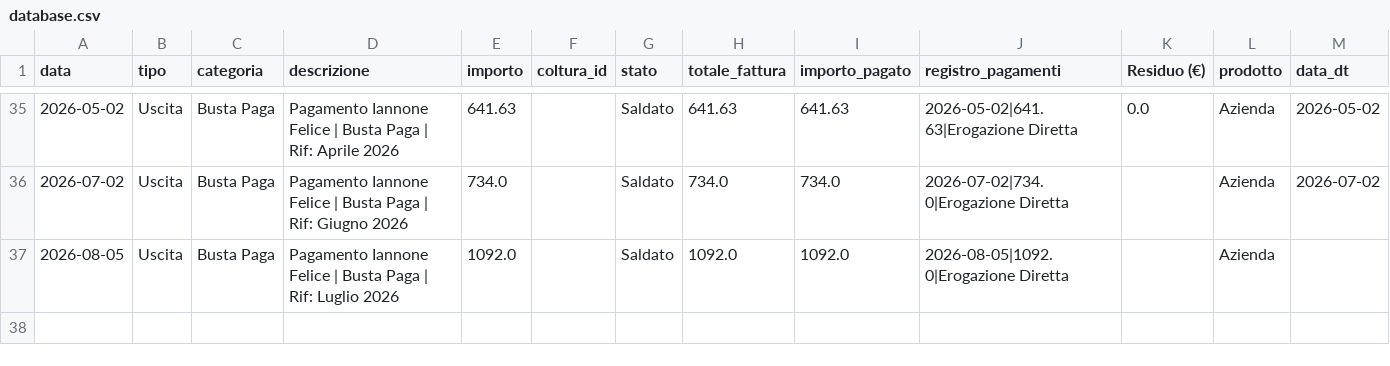
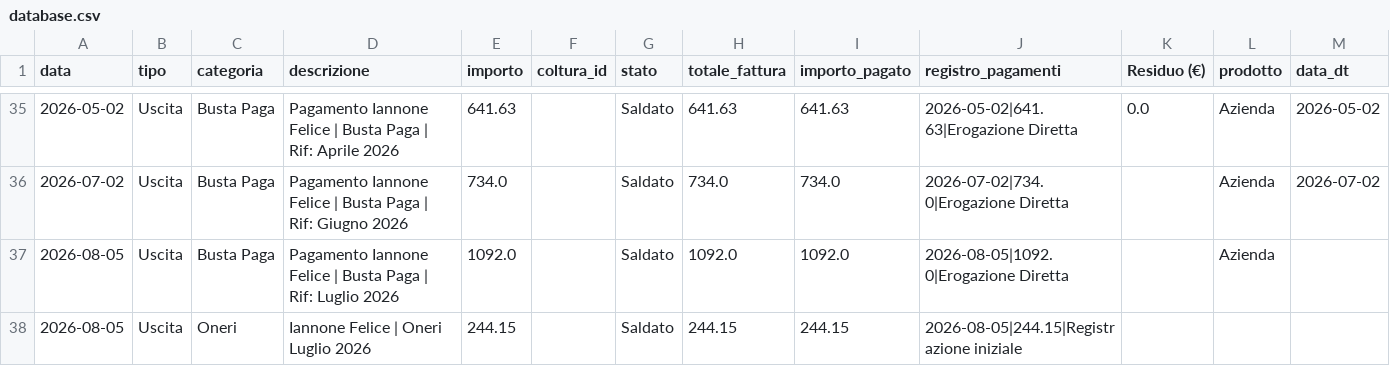
Before and after one commit to antonellomazzilli-bit/agri-finance, a CSV file: database.csv, drawn as a sheet; only a part is shown, gaps mark what is left out; the diff names each change by its address in the sheet, - before the commit and + after, or states it on an @@ line.

Commit message:
Registrata Fattura: Iannone Felice

```diff
--- a/database.csv
+++ b/database.csv
+row 38: 2026-08-05 | Uscita | Oneri | Iannone Felice | Oneri Luglio 2026 | 244.15 |  | Saldato | 244.15 | 244.15 | 2026-08-05|244.15|Registrazione iniziale
```
